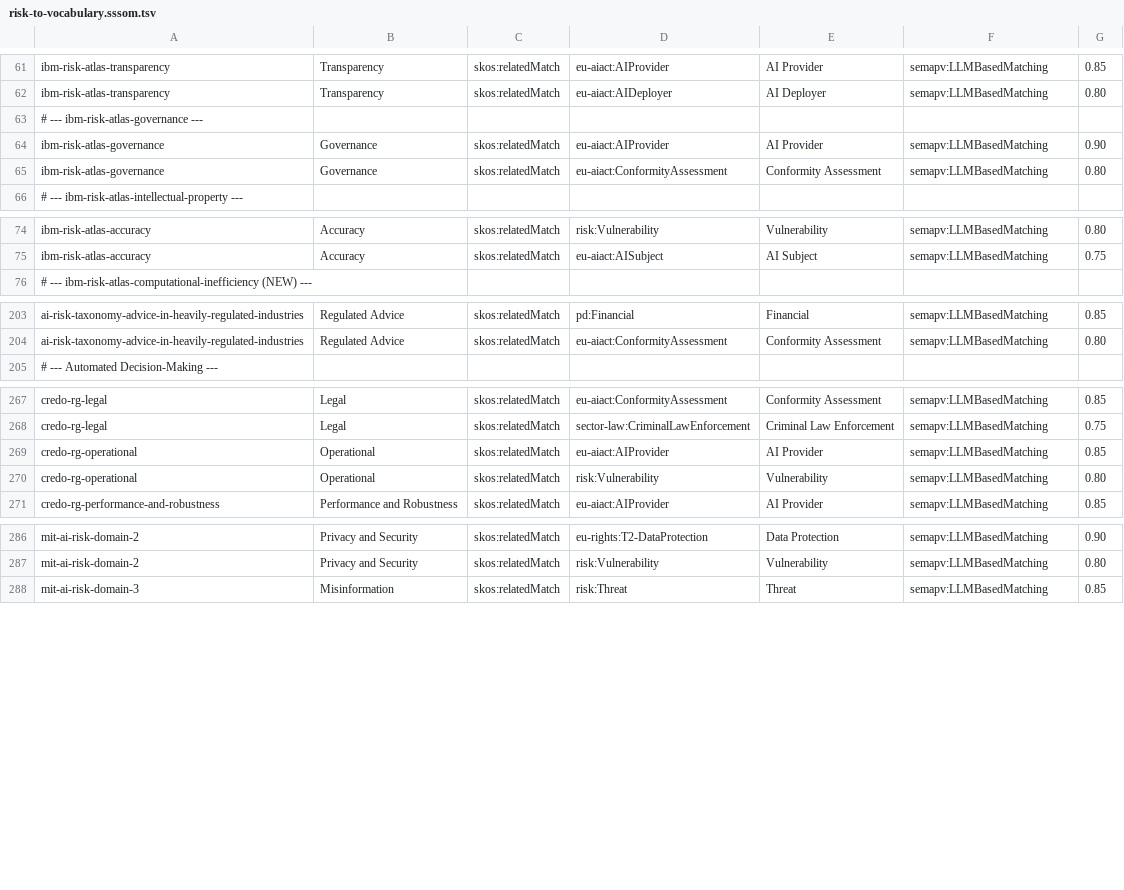
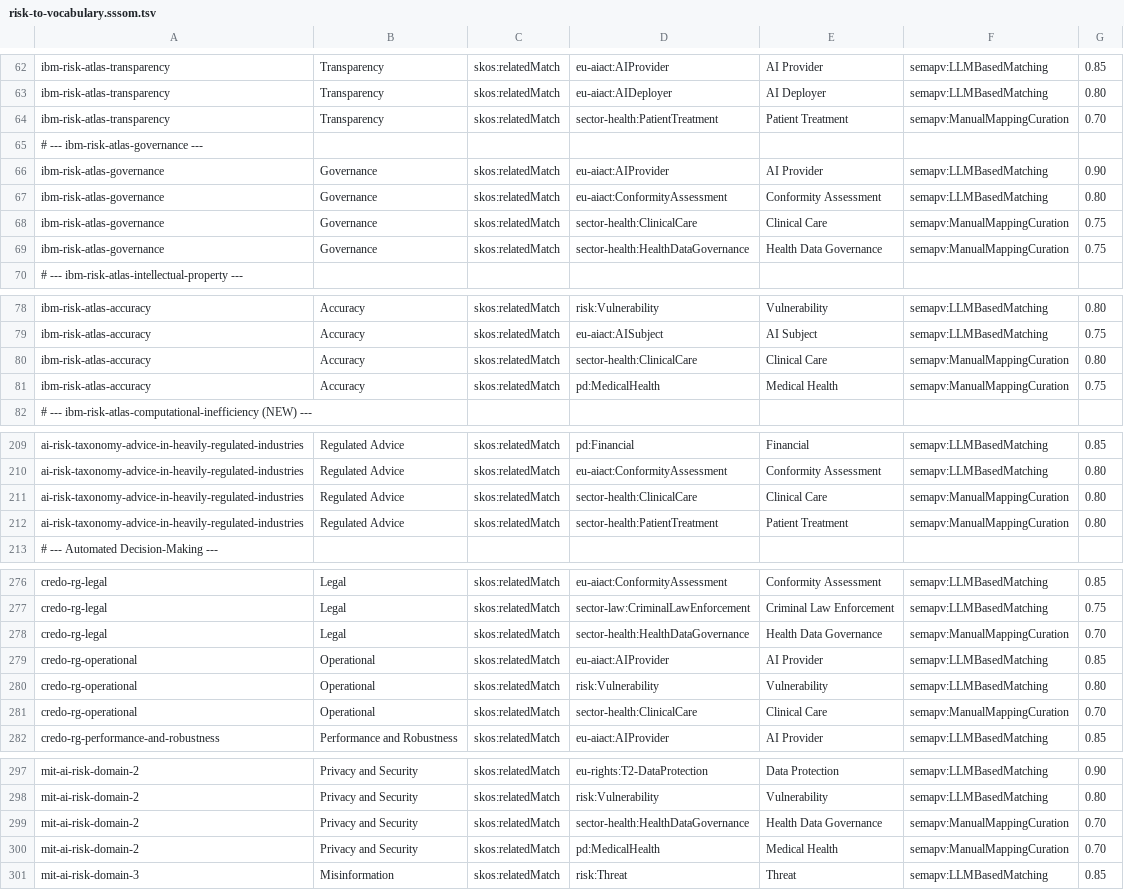
Before and after one commit to hjrnunes/onto-red-team, a TSV file: refiner/data/risk-to-vocabulary.sssom.tsv, drawn as a sheet; only a part is shown, gaps mark what is left out; the diff covers the shown part only.

```diff
--- a/refiner/data/risk-to-vocabulary.sssom.tsv
+++ b/refiner/data/risk-to-vocabulary.sssom.tsv
@@ -62,2 +63,3 @@ ibm-risk-atlas-transparency	Transparency	skos:relatedMatch	eu-aiact:AIProvider	A
 ibm-risk-atlas-transparency	Transparency	skos:relatedMatch	eu-aiact:AIDeployer	AI Deployer	semapv:LLMBasedMatching	0.80
+ibm-risk-atlas-transparency	Transparency	skos:relatedMatch	sector-health:PatientTreatment	Patient Treatment	semapv:ManualMappingCuration	0.70
 # --- ibm-risk-atlas-governance ---
@@ -65,2 +67,4 @@ ibm-risk-atlas-governance	Governance	skos:relatedMatch	eu-aiact:AIProvider	AI Pr
 ibm-risk-atlas-governance	Governance	skos:relatedMatch	eu-aiact:ConformityAssessment	Conformity Assessment	semapv:LLMBasedMatching	0.80
+ibm-risk-atlas-governance	Governance	skos:relatedMatch	sector-health:ClinicalCare	Clinical Care	semapv:ManualMappingCuration	0.75
+ibm-risk-atlas-governance	Governance	skos:relatedMatch	sector-health:HealthDataGovernance	Health Data Governance	semapv:ManualMappingCuration	0.75
 # --- ibm-risk-atlas-intellectual-property ---
@@ -75,2 +79,4 @@ ibm-risk-atlas-accuracy	Accuracy	skos:relatedMatch	risk:Vulnerability	Vulnerabil
 ibm-risk-atlas-accuracy	Accuracy	skos:relatedMatch	eu-aiact:AISubject	AI Subject	semapv:LLMBasedMatching	0.75
+ibm-risk-atlas-accuracy	Accuracy	skos:relatedMatch	sector-health:ClinicalCare	Clinical Care	semapv:ManualMappingCuration	0.80
+ibm-risk-atlas-accuracy	Accuracy	skos:relatedMatch	pd:MedicalHealth	Medical Health	semapv:ManualMappingCuration	0.75
 # --- ibm-risk-atlas-computational-inefficiency (NEW) ---
@@ -204,2 +210,4 @@ ai-risk-taxonomy-advice-in-heavily-regulated-industries	Regulated Advice	skos:re
 ai-risk-taxonomy-advice-in-heavily-regulated-industries	Regulated Advice	skos:relatedMatch	eu-aiact:ConformityAssessment	Conformity Assessment	semapv:LLMBasedMatching	0.80
+ai-risk-taxonomy-advice-in-heavily-regulated-industries	Regulated Advice	skos:relatedMatch	sector-health:ClinicalCare	Clinical Care	semapv:ManualMappingCuration	0.80
+ai-risk-taxonomy-advice-in-heavily-regulated-industries	Regulated Advice	skos:relatedMatch	sector-health:PatientTreatment	Patient Treatment	semapv:ManualMappingCuration	0.80
 # --- Automated Decision-Making ---
@@ -268,4 +277,6 @@ credo-rg-legal	Legal	skos:relatedMatch	eu-aiact:ConformityAssessment	Conformity
 credo-rg-legal	Legal	skos:relatedMatch	sector-law:CriminalLawEnforcement	Criminal Law Enforcement	semapv:LLMBasedMatching	0.75
+credo-rg-legal	Legal	skos:relatedMatch	sector-health:HealthDataGovernance	Health Data Governance	semapv:ManualMappingCuration	0.70
 credo-rg-operational	Operational	skos:relatedMatch	eu-aiact:AIProvider	AI Provider	semapv:LLMBasedMatching	0.85
 credo-rg-operational	Operational	skos:relatedMatch	risk:Vulnerability	Vulnerability	semapv:LLMBasedMatching	0.80
+credo-rg-operational	Operational	skos:relatedMatch	sector-health:ClinicalCare	Clinical Care	semapv:ManualMappingCuration	0.70
 credo-rg-performance-and-robustness	Performance and Robustness	skos:relatedMatch	eu-aiact:AIProvider	AI Provider	semapv:LLMBasedMatching	0.85
@@ -287,2 +298,4 @@ mit-ai-risk-domain-2	Privacy and Security	skos:relatedMatch	eu-rights:T2-DataPro
 mit-ai-risk-domain-2	Privacy and Security	skos:relatedMatch	risk:Vulnerability	Vulnerability	semapv:LLMBasedMatching	0.80
+mit-ai-risk-domain-2	Privacy and Security	skos:relatedMatch	sector-health:HealthDataGovernance	Health Data Governance	semapv:ManualMappingCuration	0.70
+mit-ai-risk-domain-2	Privacy and Security	skos:relatedMatch	pd:MedicalHealth	Medical Health	semapv:ManualMappingCuration	0.70
 mit-ai-risk-domain-3	Misinformation	skos:relatedMatch	risk:Threat	Threat	semapv:LLMBasedMatching	0.85
```
Also changed, not shown: 3 added rows elsewhere in this file, refiner/data/vocabulary-to-ontology.sssom.tsv.
